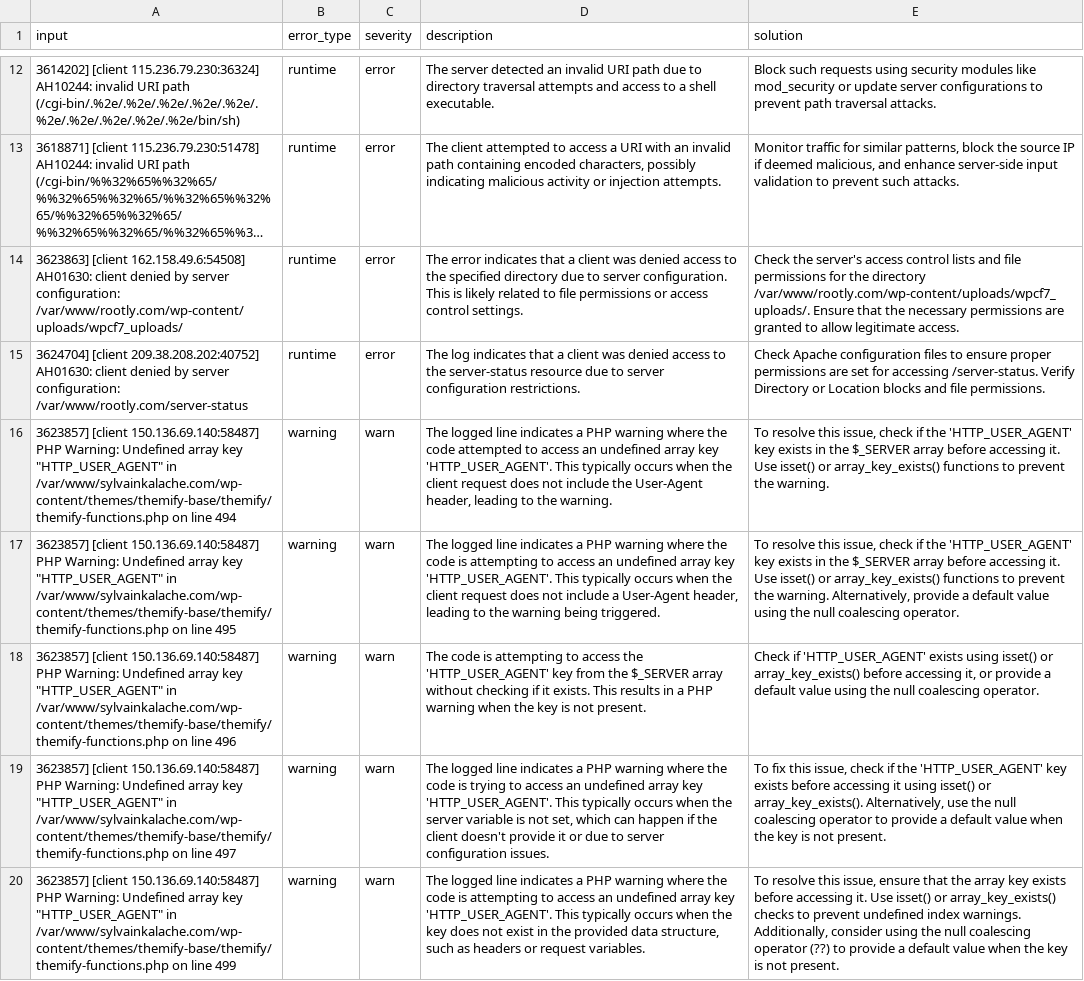
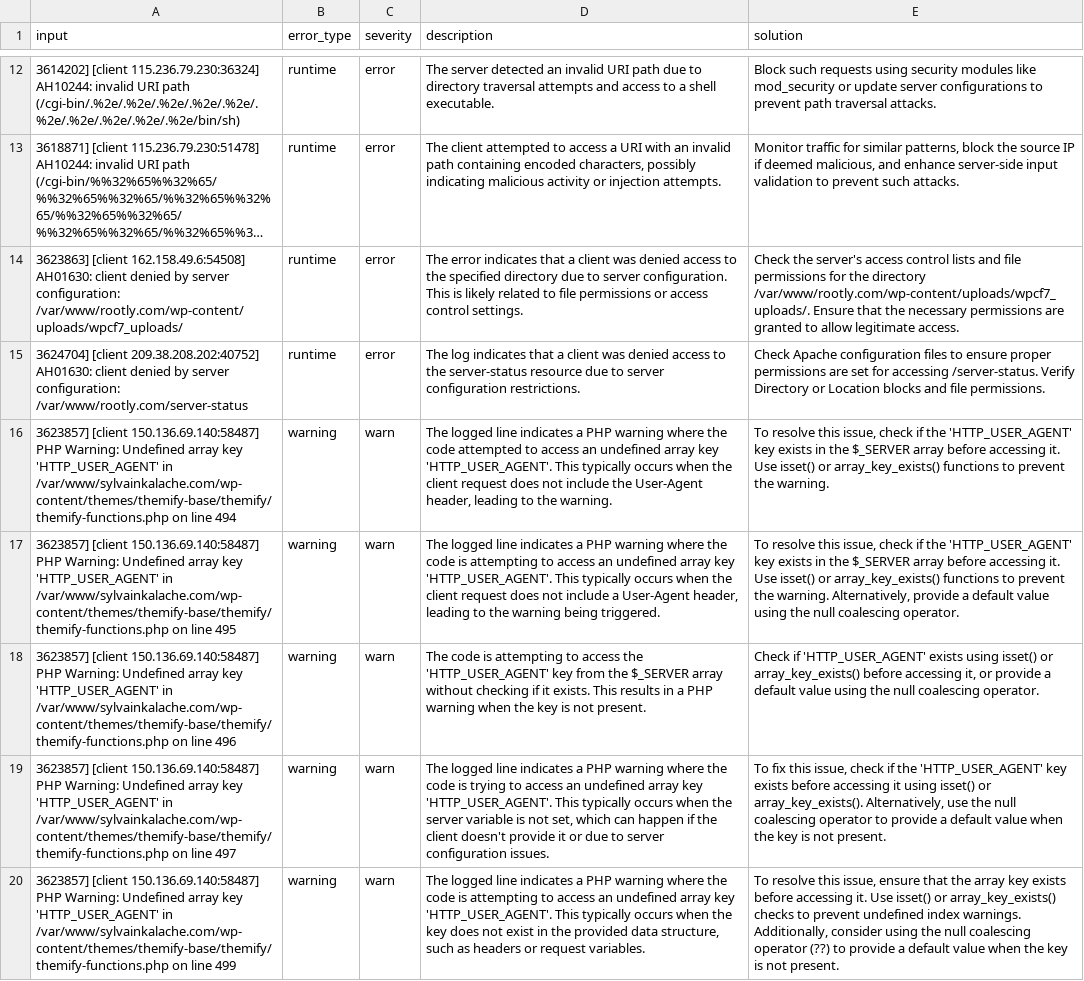
Before and after one commit to danilgarmaev/hackos-3, a CSV file: data/actual/dataset.csv, drawn as a sheet; only a part is shown, gaps mark what is left out; long unchanged cells end in …; the diff covers the shown part only; the diff names each change by its address in the sheet, - before the commit and + after, or states it on an @@ line.

```diff
--- a/data/actual/dataset.csv
+++ b/data/actual/dataset.csv
-A16 (input): …array key "HTTP_USER_AGENT" in /var/www/sylvainkalache.com/wp-content/themes/themify-base/themify/themify-functions.php…
+A16 (input): …array key 'HTTP_USER_AGENT' in /var/www/sylvainkalache.com/wp-content/themes/themify-base/themify/themify-functions.php…
-A17 (input): …array key "HTTP_USER_AGENT" in /var/www/sylvainkalache.com/wp-content/themes/themify-base/themify/themify-functions.php…
+A17 (input): …array key 'HTTP_USER_AGENT' in /var/www/sylvainkalache.com/wp-content/themes/themify-base/themify/themify-functions.php…
-A18 (input): …array key "HTTP_USER_AGENT" in /var/www/sylvainkalache.com/wp-content/themes/themify-base/themify/themify-functions.php…
+A18 (input): …array key 'HTTP_USER_AGENT' in /var/www/sylvainkalache.com/wp-content/themes/themify-base/themify/themify-functions.php…
-A19 (input): …array key "HTTP_USER_AGENT" in /var/www/sylvainkalache.com/wp-content/themes/themify-base/themify/themify-functions.php…
+A19 (input): …array key 'HTTP_USER_AGENT' in /var/www/sylvainkalache.com/wp-content/themes/themify-base/themify/themify-functions.php…
-A20 (input): …array key "HTTP_USER_AGENT" in /var/www/sylvainkalache.com/wp-content/themes/themify-base/themify/themify-functions.php…
+A20 (input): …array key 'HTTP_USER_AGENT' in /var/www/sylvainkalache.com/wp-content/themes/themify-base/themify/themify-functions.php…
```
Also changed, not shown: 141 edited cells elsewhere in this file.
